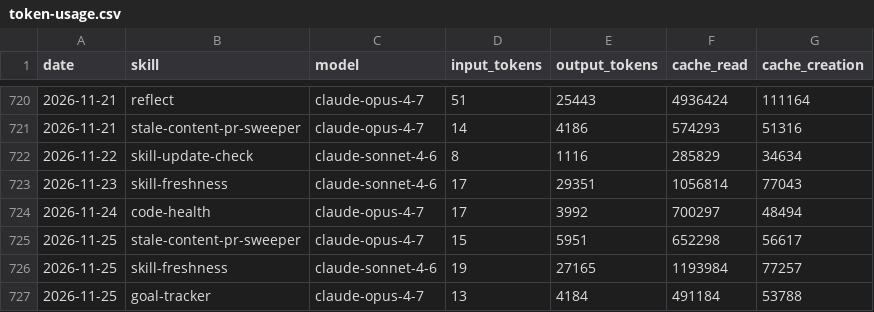
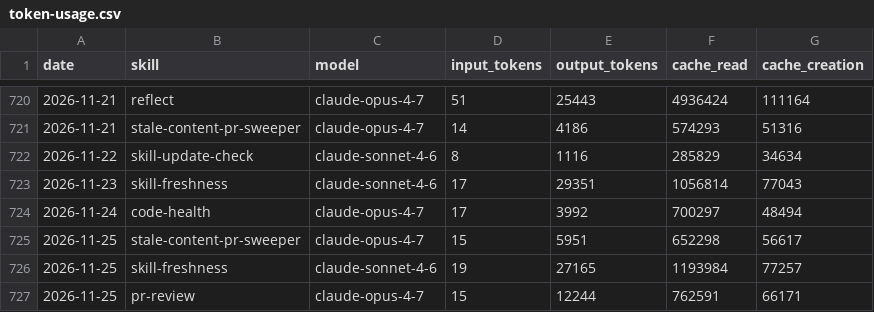
Before and after one commit to swarm-ai-research/aeon, a CSV file: memory/token-usage.csv, drawn as a sheet; only a part is shown, gaps mark what is left out.

Commit message:
chore(pr-review): auto-commit 2026-11-25

```diff
--- a/memory/token-usage.csv
+++ b/memory/token-usage.csv
@@ -726,2 +726,2 @@ date,skill,model,input_tokens,output_tokens,cache_read,cache_creation
 2026-11-25,skill-freshness,claude-sonnet-4-6,19,27165,1193984,77257
-2026-11-25,goal-tracker,claude-opus-4-7,13,4184,491184,53788
+2026-11-25,pr-review,claude-opus-4-7,15,12244,762591,66171
```
Also changed, not shown: 5 other files.
